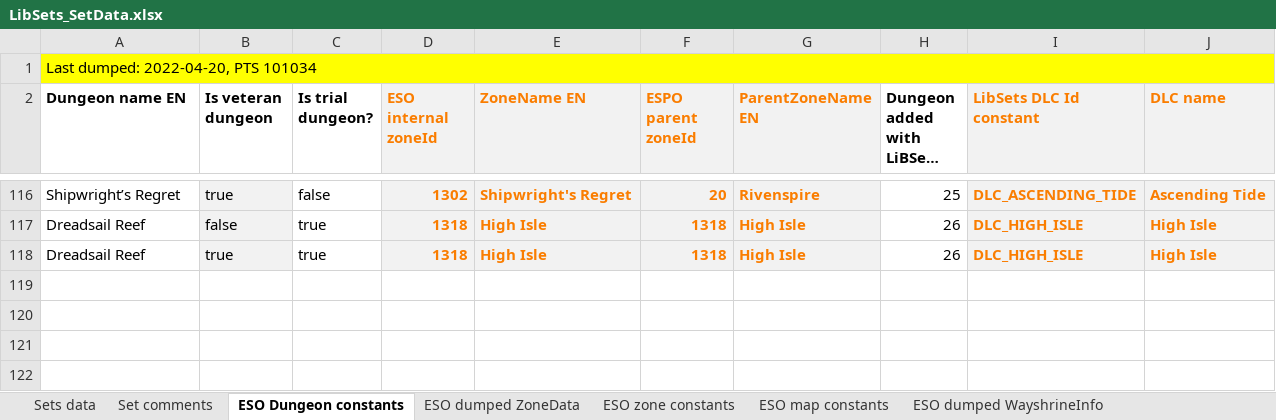
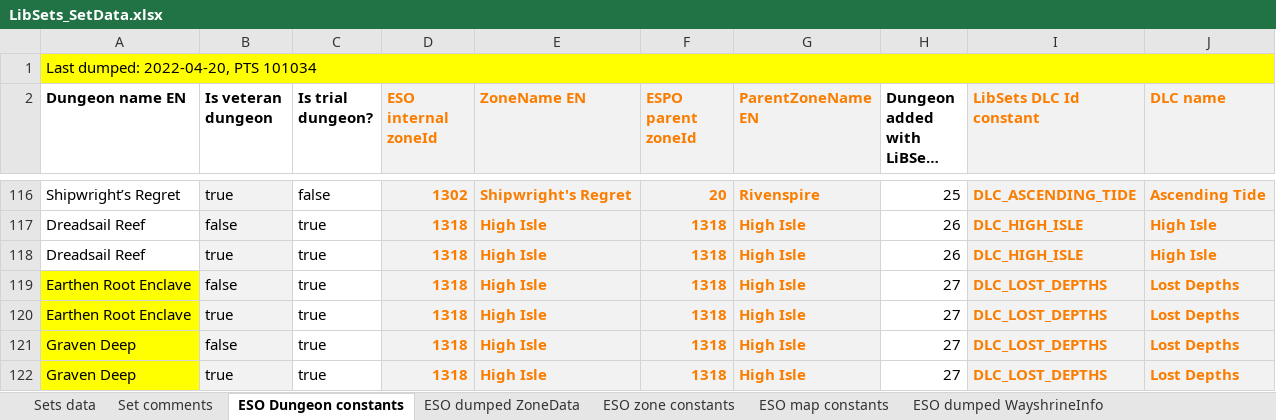
Before and after one commit to Baertram/LibSets, an Excel workbook: LibSets/LibSets_SetData.xlsx, sheet ESO Dungeon constants, drawn as a sheet; only a part is shown, gaps mark what is left out; long unchanged cells end in …; values as stored, in another font and other column widths than the file's, no borders; the diff names each change by its address in the sheet, - before the commit and + after, or states it on an @@ line.

```diff
--- a/LibSets/LibSets_SetData.xlsx (sheet ESO Dungeon constants)
+++ b/LibSets/LibSets_SetData.xlsx (sheet ESO Dungeon constants)
+row 119: Earthen Root Enclave | false | true | 1318 | High Isle | 1318 | High Isle | 27 | DLC_LOST_DEPTHS | Lost Depths
+row 120: Earthen Root Enclave | true | true | 1318 | High Isle | 1318 | High Isle | 27 | DLC_LOST_DEPTHS | Lost Depths
+row 121: Graven Deep | false | true | 1318 | High Isle | 1318 | High Isle | 27 | DLC_LOST_DEPTHS | Lost Depths
+row 122: Graven Deep | true | true | 1318 | High Isle | 1318 | High Isle | 27 | DLC_LOST_DEPTHS | Lost Depths
```
Also changed, not shown: sheet Sets data, sheet SetCollectionsMapToZoneId, sheet LibSets constants, formulas that keep their value, 4 other files.
